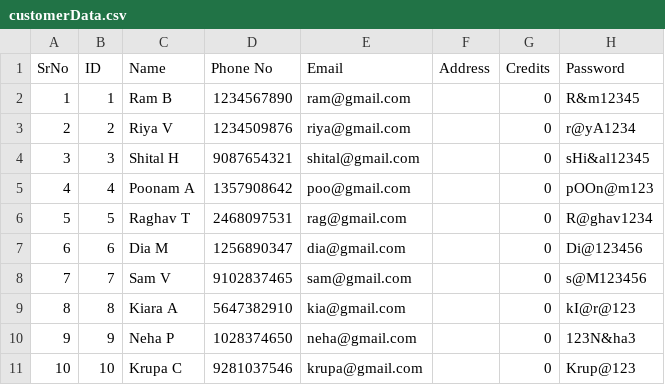
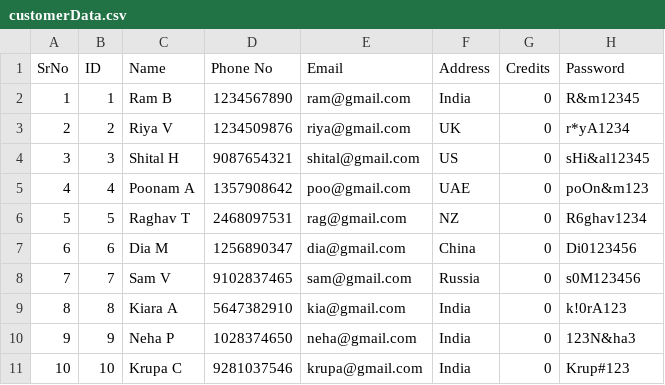
Before and after one commit to NidhiBhanushali3701/OnlineShoppingSystem, a CSV file: OnlineShoppingSystem/customerData.csv, drawn as a sheet.

```diff
--- a/OnlineShoppingSystem/customerData.csv
+++ b/OnlineShoppingSystem/customerData.csv
@@ -1,11 +1,11 @@
 SrNo,ID,Name,Phone No,Email,Address,Credits,Password,
-1,1,Ram B,1234567890,ram@gmail.com,,0,R&m12345,
-2,2,Riya V,1234509876,riya@gmail.com,,0,r@yA1234,
-3,3,Shital H,9087654321,shital@gmail.com,,0,sHi&al12345,
-4,4,Poonam A,1357908642,poo@gmail.com,,0,pOOn@m123,
-5,5,Raghav T,2468097531,rag@gmail.com,,0,R@ghav1234,
-6,6,Dia M,1256890347,dia@gmail.com,,0,Di@123456,
-7,7,Sam V,9102837465,sam@gmail.com,,0,s@M123456,
-8,8,Kiara A,5647382910,kia@gmail.com,,0,kI@r@123,
-9,9,Neha P,1028374650,neha@gmail.com,,0,123N&ha3,
-10,10,Krupa C,9281037546,krupa@gmail.com,,0,Krup@123,
+1,1,Ram B,1234567890,ram@gmail.com,India,0,R&m12345,
+2,2,Riya V,1234509876,riya@gmail.com,UK,0,r*yA1234,
+3,3,Shital H,9087654321,shital@gmail.com,US,0,sHi&al12345,
+4,4,Poonam A,1357908642,poo@gmail.com,UAE,0,poOn&m123,
+5,5,Raghav T,2468097531,rag@gmail.com,NZ,0,R6ghav1234,
+6,6,Dia M,1256890347,dia@gmail.com,China,0,Di0123456,
+7,7,Sam V,9102837465,sam@gmail.com,Russia,0,s0M123456,
+8,8,Kiara A,5647382910,kia@gmail.com,India,0,k!0rA123,
+9,9,Neha P,1028374650,neha@gmail.com,India,0,123N&ha3,
+10,10,Krupa C,9281037546,krupa@gmail.com,India,0,Krup#123,
```
Also changed, not shown: 7 other files.
